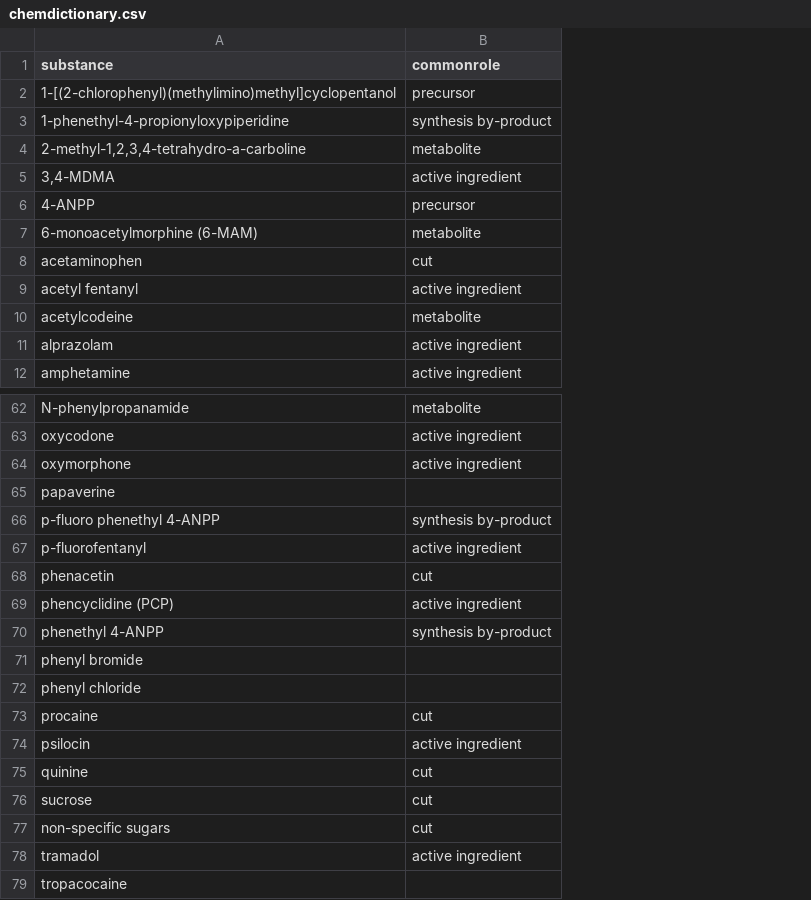
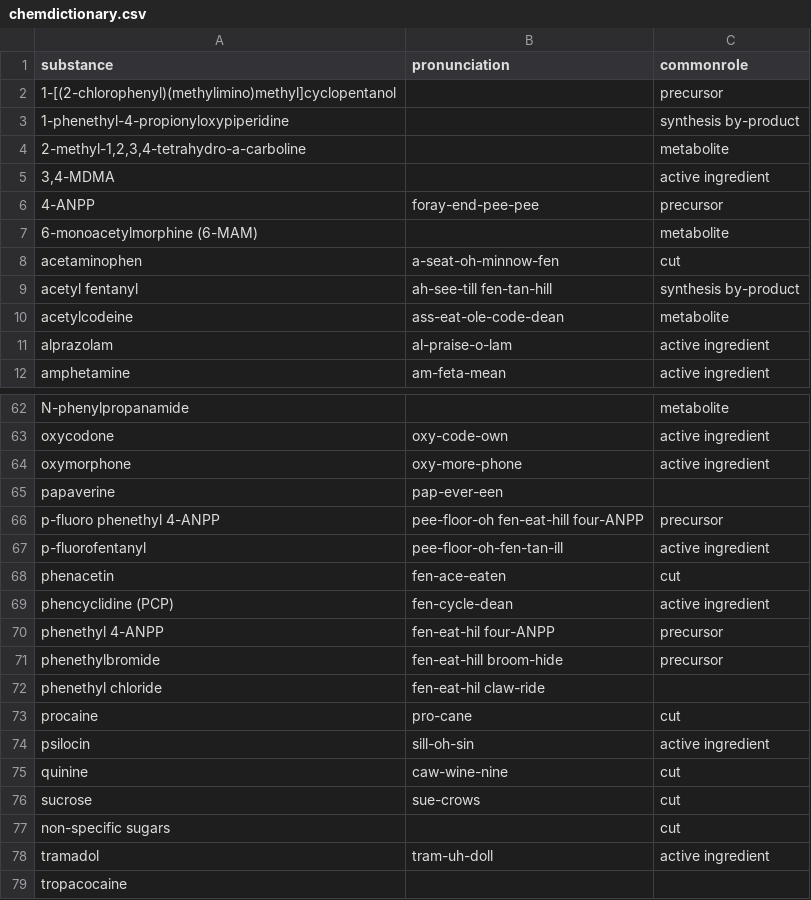
Before and after one commit to opioiddatalab/drugchecking, a CSV file: chemdictionary/chemdictionary.csv, drawn as a sheet; only a part is shown, gaps mark what is left out; removed rows and columns are numbered as before the commit, all else as after; the diff names each change by its address in the sheet, - before the commit and + after, or states it on an @@ line.

Commit message:
Update chemdictionary.csv

```diff
--- a/chemdictionary/chemdictionary.csv
+++ b/chemdictionary/chemdictionary.csv
+column B (pronunciation), rows 6-12: foray-end-pee-pee |  | a-seat-oh-minnow-fen | ah-see-till fen-tan-hill | ass-eat-ole-code-dean | al-praise-o-lam | am-feta-mean; rows 63-70: oxy-code-own | oxy-more-phone | pap-ever-een | pee-floor-oh fen-eat-hill four-ANPP | pee-floor-oh-fen-tan-ill | fen-ace-eaten | fen-cycle-dean | fen-eat-hil four-ANPP; rows 72-78: fen-eat-hil claw-ride | pro-cane | sill-oh-sin | caw-wine-nine | sue-crows |  | tram-uh-doll
-C9 (commonrole): active ingredient
+C9 (commonrole): synthesis by-product
-C66 (commonrole): synthesis by-product
+C66 (commonrole): precursor
-C70 (commonrole): synthesis by-product
+C70 (commonrole): precursor
-row 71: phenyl bromide
+row 71: phenethylbromide | fen-eat-hill broom-hide | precursor
-A72 (substance): phenyl chloride
+A72 (substance): phenethyl chloride
```
